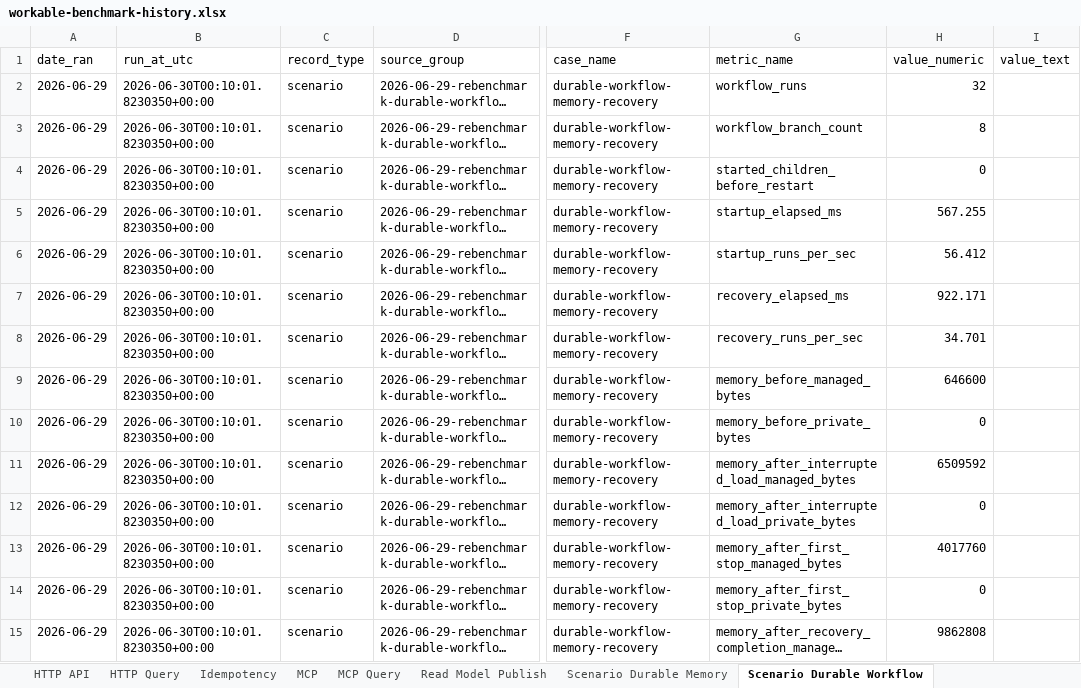
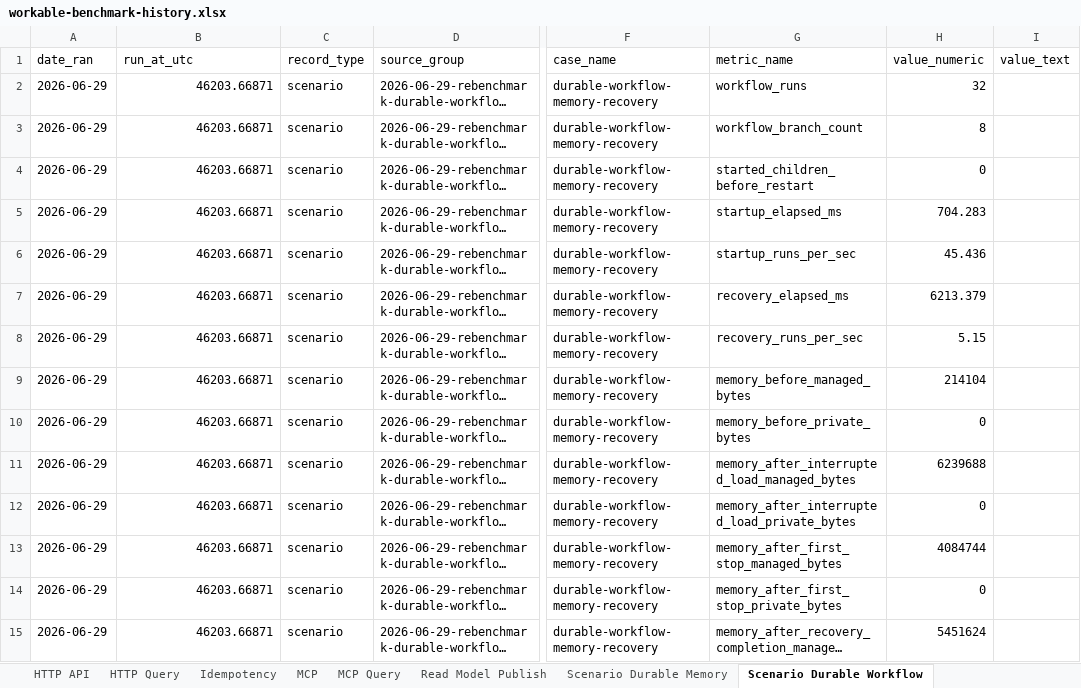
Before and after one commit to aliendomain/workable, an Excel workbook: artifacts/performance/workable-benchmark-history.xlsx, sheet Scenario Durable Workflow, drawn as a sheet; only a part is shown, gaps mark what is left out; long unchanged cells end in …; values as stored, in another font and other column widths than the file's, no borders; table styles not drawn; the diff covers the shown part only; the diff names each change by its address in the sheet, - before the commit and + after, or states it on an @@ line.

Commit message:
Fix workflow child retention retry and benchmark baselines

```diff
--- a/artifacts/performance/workable-benchmark-history.xlsx (sheet Scenario Durable Workflow)
+++ b/artifacts/performance/workable-benchmark-history.xlsx (sheet Scenario Durable Workflow)
-B2:B15 (run_at_utc): 2026-06-30T00:10:01.8230350+00:00
+B2:B15 (run_at_utc): 46203.66871
-H5 (value_numeric): 567.255
+H5 (value_numeric): 704.283
-H6 (value_numeric): 56.412
+H6 (value_numeric): 45.436
-H7 (value_numeric): 922.171
+H7 (value_numeric): 6213.379
-H8 (value_numeric): 34.701
+H8 (value_numeric): 5.15
-H9 (value_numeric): 646600
+H9 (value_numeric): 214104
-H11 (value_numeric): 6509592
+H11 (value_numeric): 6239688
-H13 (value_numeric): 4017760
+H13 (value_numeric): 4084744
-H15 (value_numeric): 9862808
+H15 (value_numeric): 5451624
```
Also changed, not shown: 82 edited cells elsewhere in this sheet, sheet All History, sheet Durable Worker Lifecycle, 7 other files.
